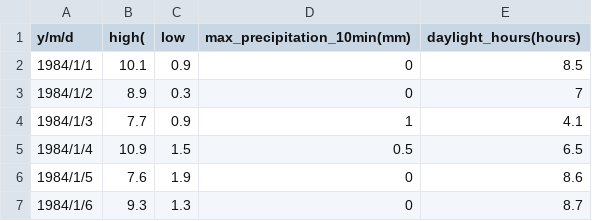
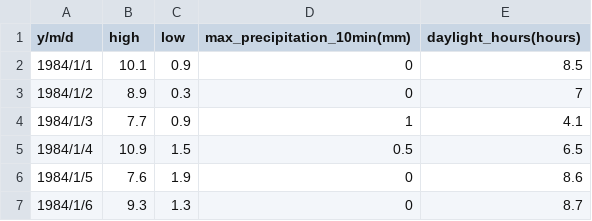
Before and after one commit to rrRIOoo/data_cache, a CSV file: tokyo_data.csv, drawn as a sheet; only a part is shown.

Commit message:
Update tokyo_data.csv

```diff
--- a/tokyo_data.csv
+++ b/tokyo_data.csv
@@ -1,2 +1,2 @@
-y/m/d,high(,low,max_precipitation_10min(mm),daylight_hours(hours)
+y/m/d,high,low,max_precipitation_10min(mm),daylight_hours(hours)
 1984/1/1,10.1,0.9,0,8.5
```
